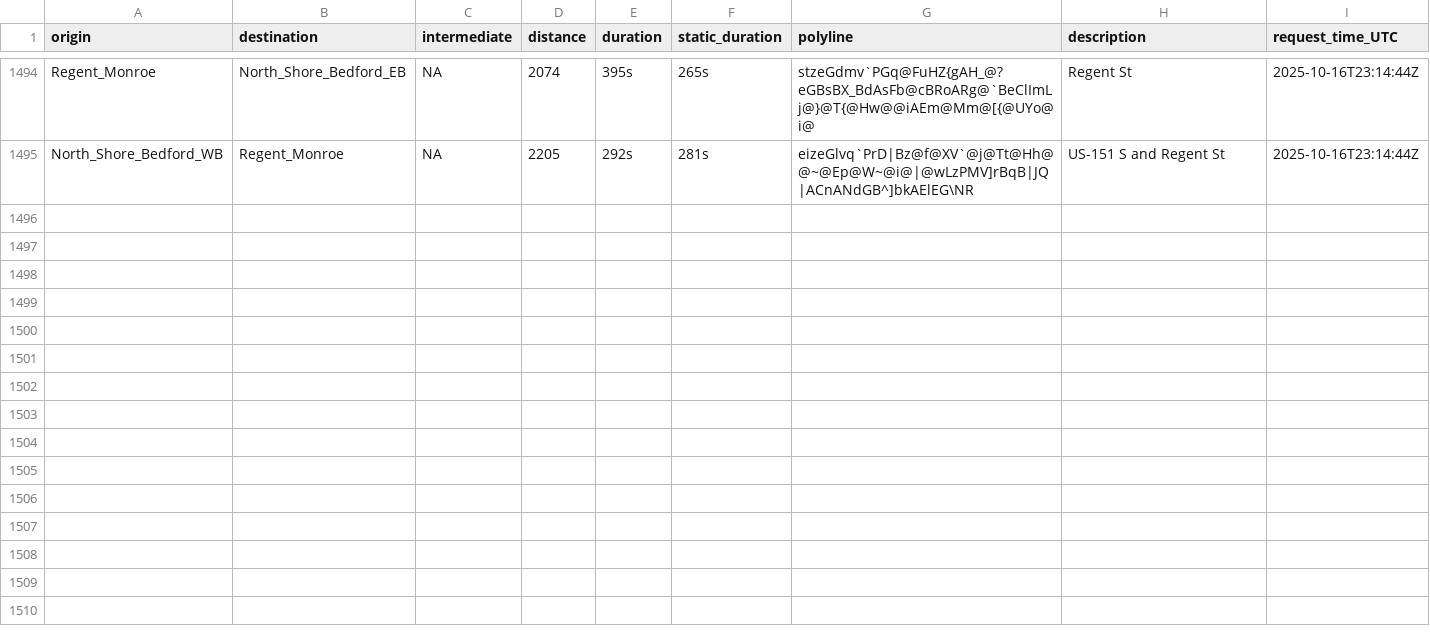
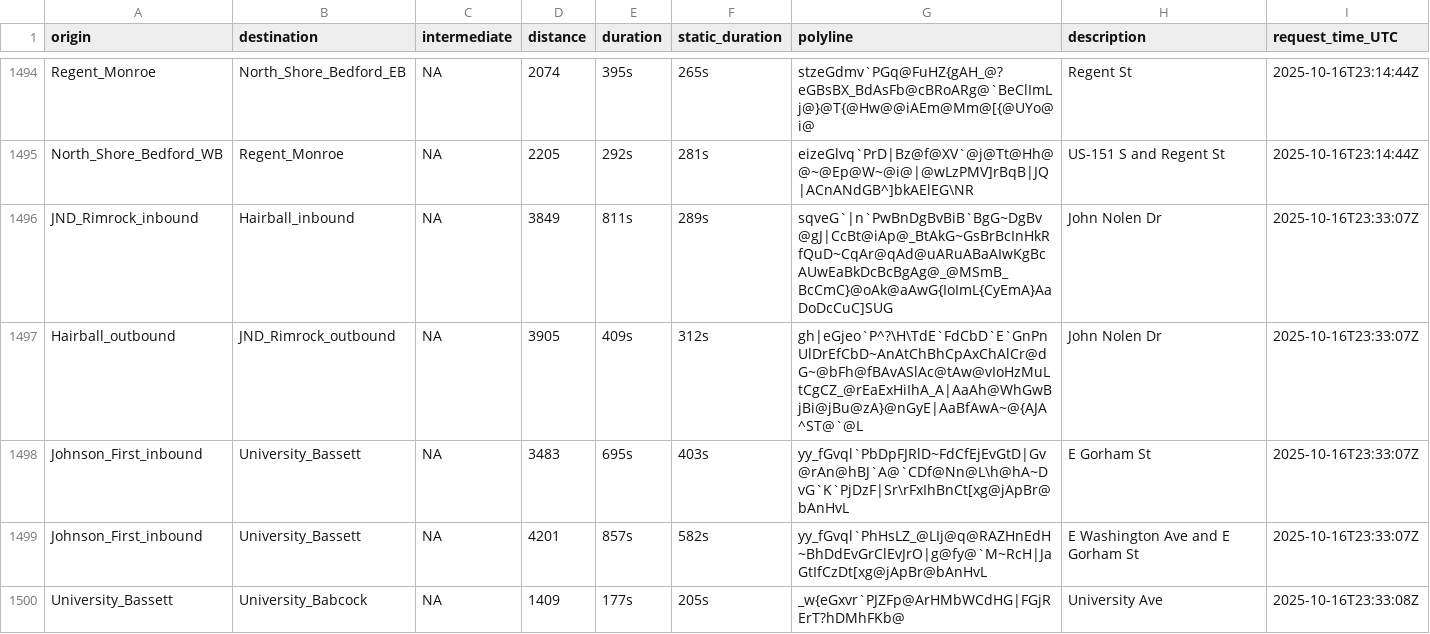
Before and after one commit to vgXhc/travel_time_estimates, a CSV file: data/data_raw.csv, drawn as a sheet; only a part is shown, gaps mark what is left out; the diff covers the shown part only.

```diff
--- a/data/data_raw.csv
+++ b/data/data_raw.csv
@@ -1495 +1495,6 @@ Regent_Monroe,North_Shore_Bedford_EB,NA,2074,395s,265s,stzeGdmv`PGq@FuHZ{gAH_@?e
 North_Shore_Bedford_WB,Regent_Monroe,NA,2205,292s,281s,eizeGlvq`PrD|Bz@f@XV`@j@Tt@Hh@@~@Ep@W~@i@|@wLzPMV]rBqB|JQ|ACnANdGB^]bkAElEG\NR,US-151 S and Regent St,2025-10-16T23:14:44Z
+JND_Rimrock_inbound,Hairball_inbound,NA,3849,811s,289s,sqveG`|n`PwBnDgBvBiB`BgG~DgBv@gJ|CcBt@iAp@_BtAkG~GsBrBcInHkRfQuD~CqAr@qAd@uARuABaAIwKgBcAUwEaBkDcBcBgAg@_@MSmB_BcCmC}@oAk@aAwG{IoImL{CyEmA}AaDoDcCuC]SUG,John Nolen Dr,2025-10-16T23:33:07Z
+Hairball_outbound,JND_Rimrock_outbound,NA,3905,409s,312s,gh|eGjeo`P^?\H\TdE`FdCbD`E`GnPnUlDrEfCbD~AnAtChBhCpAxChAlCr@dG~@bFh@fBAvASlAc@tAw@vIoHzMuLtCgCZ_@rEaExHiIhA_A|AaAh@WhGwBjBi@jBu@zA}@nGyE|AaBfAwA~@{AJA^ST@`@L,John Nolen Dr,2025-10-16T23:33:07Z
+Johnson_First_inbound,University_Bassett,NA,3483,695s,403s,yy_fGvql`PbDpFJRlD~FdCfEjEvGtD|Gv@rAn@hBJ`A@`CDf@Nn@L\h@hA~DvG`K`PjDzF|Sr\rFxIhBnCt[xg@jApBr@bAnHvL,E Gorham St,2025-10-16T23:33:07Z
+Johnson_First_inbound,University_Bassett,NA,4201,857s,582s,yy_fGvql`PhHsLZ_@LIj@q@RAZHnEdH~BhDdEvGrClEvJrO|g@fy@`M~RcH|JaGtIfCzDt[xg@jApBr@bAnHvL,E Washington Ave and E Gorham St,2025-10-16T23:33:07Z
+University_Bassett,University_Babcock,NA,1409,177s,205s,_w{eGxvr`PJZFp@ArHMbWCdHG|FGjRErT?hDMhFKb@,University Ave,2025-10-16T23:33:08Z
```
Also changed, not shown: 14 added rows elsewhere in this file, 2 other files.
